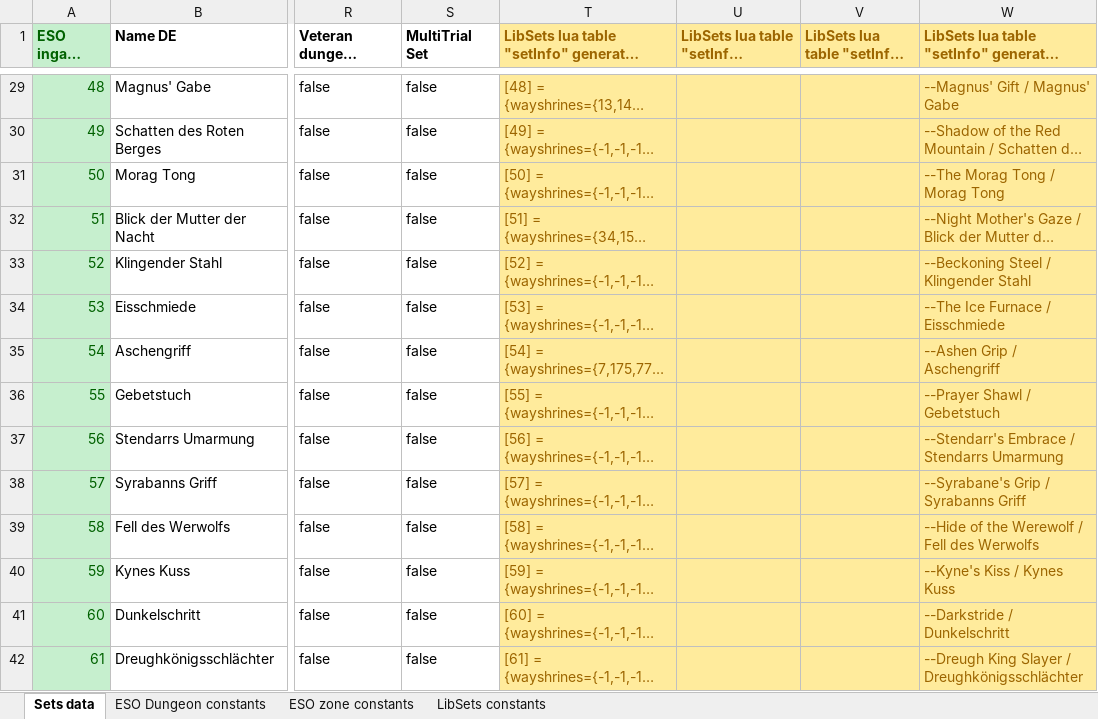
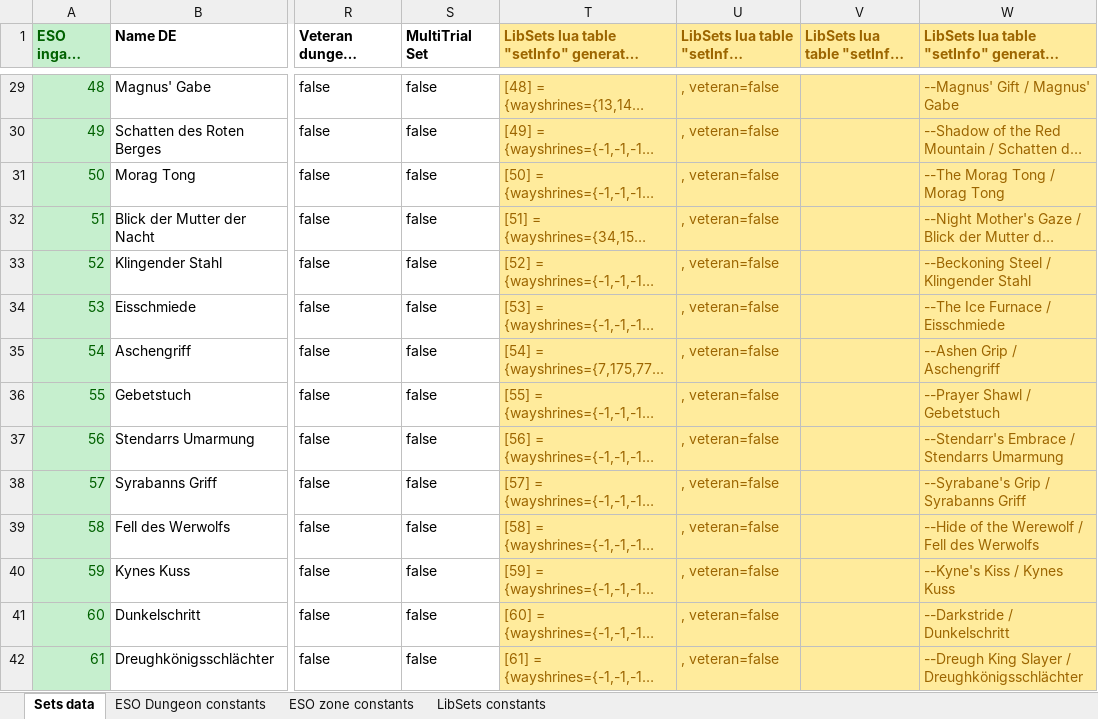
Before and after one commit to Baertram/LibSets, an Excel workbook: LibSets/2019-05-12_LibSets_SetData.xlsx, sheet Sets data, drawn as a sheet; only a part is shown, gaps mark what is left out; long unchanged cells end in …; values as stored, in another font and other column widths than the file's, no borders; the diff covers the shown part only; the diff names each change by its address in the sheet, - before the commit and + after, or states it on an @@ line.

```diff
--- a/LibSets/2019-05-12_LibSets_SetData.xlsx (sheet Sets data)
+++ b/LibSets/2019-05-12_LibSets_SetData.xlsx (sheet Sets data)
-U29:U42: (empty)
+U29:U42: , veteran=false
```
Also changed, not shown: 415 edited cells elsewhere in this sheet, sheet LibSets constants, formulas that keep their value.
